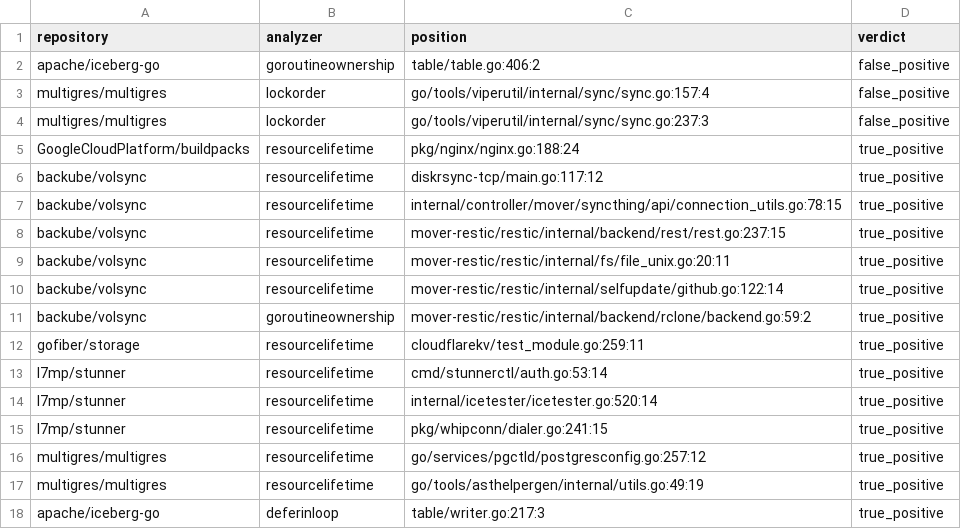
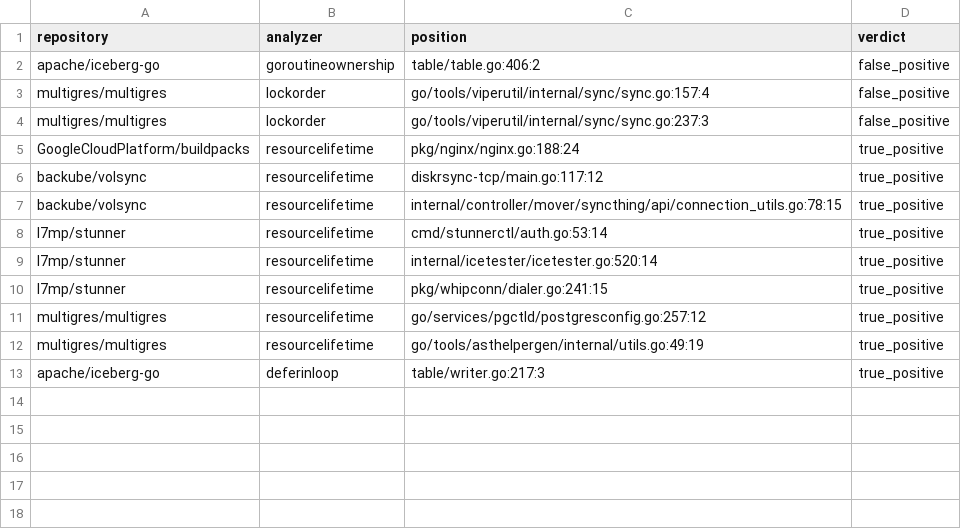
Before and after one commit to kojah/gohawk, a CSV file: benchmarks/precision/round-33/labels.csv, drawn as a sheet.

Commit message:
Suppress lifecycle diagnostics past opaque consumption
resourcelifetime now classifies every instruction after an acquisition as
settled, opaque, or irrelevant and suppresses when only an opaque use
covers a return: an interface method, a func value, a callee with neither
body nor summary, a launched or deferred literal without a proven release,
or a send, append, or map store. lockorder drops a held lock whose owner is
handed to an interface method or func value. Retention facts distinguish
local cells that never escape from stored values. Levers accepted with the
model: -require-memory-writer-close (default off) for compression writers
over local buffers, and the opt-in processownership/detached check for
started commands that are never touched again. Round-33 labels inside
nested modules beyond the replay's module budget were dropped.

```diff
--- a/benchmarks/precision/round-33/labels.csv
+++ b/benchmarks/precision/round-33/labels.csv
@@ -7,7 +7,2 @@ backube/volsync,resourcelifetime,diskrsync-tcp/main.go:117:12,true_positive
 backube/volsync,resourcelifetime,internal/controller/mover/syncthing/api/connection_utils.go:78:15,true_positive
-backube/volsync,resourcelifetime,mover-restic/restic/internal/backend/rest/rest.go:237:15,true_positive
-backube/volsync,resourcelifetime,mover-restic/restic/internal/fs/file_unix.go:20:11,true_positive
-backube/volsync,resourcelifetime,mover-restic/restic/internal/selfupdate/github.go:122:14,true_positive
-backube/volsync,goroutineownership,mover-restic/restic/internal/backend/rclone/backend.go:59:2,true_positive
-gofiber/storage,resourcelifetime,cloudflarekv/test_module.go:259:11,true_positive
 l7mp/stunner,resourcelifetime,cmd/stunnerctl/auth.go:53:14,true_positive
```
Also changed, not shown: benchmarks/precision/round-37/labels.csv, 25 other files.
